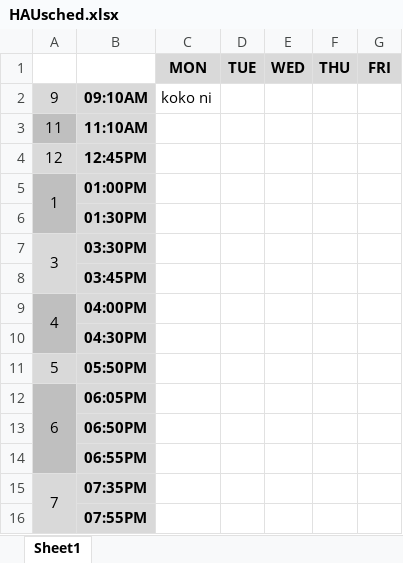
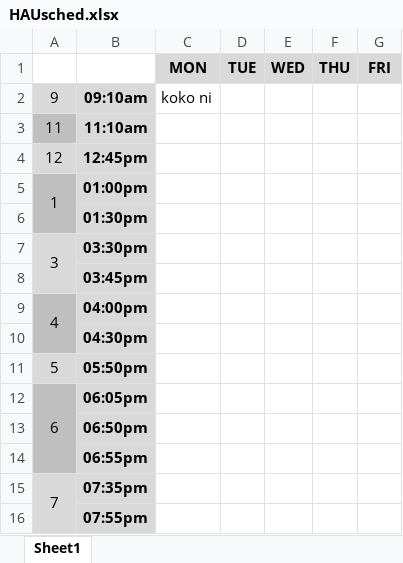
Before and after one commit to FrancisClements/excelschedule, an Excel workbook: HAUsched.xlsx, sheet Sheet1, drawn as a sheet; values as stored, in another font and other column widths than the file's, no borders; the diff names each change by its address in the sheet, - before the commit and + after, or states it on an @@ line.

```diff
--- a/HAUsched.xlsx (sheet Sheet1)
+++ b/HAUsched.xlsx (sheet Sheet1)
-B2: 09:10AM
+B2: 09:10am
-B3: 11:10AM
+B3: 11:10am
-B4: 12:45PM
+B4: 12:45pm
-B5: 01:00PM
+B5: 01:00pm
-B6: 01:30PM
+B6: 01:30pm
-B7: 03:30PM
+B7: 03:30pm
-B8: 03:45PM
+B8: 03:45pm
-B9: 04:00PM
+B9: 04:00pm
-B10: 04:30PM
+B10: 04:30pm
-B11: 05:50PM
+B11: 05:50pm
-B12: 06:05PM
+B12: 06:05pm
-B13: 06:50PM
+B13: 06:50pm
-B14: 06:55PM
+B14: 06:55pm
-B15: 07:35PM
+B15: 07:35pm
-B16: 07:55PM
+B16: 07:55pm
```
Also changed, not shown: 2 other files.
